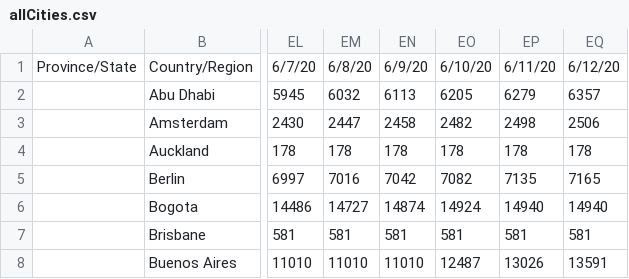
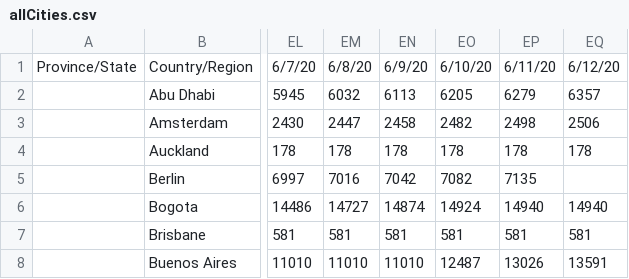
Before and after one commit to gerardbriscoe/corona, a CSV file: data/allCities.csv, drawn as a sheet; only a part is shown, gaps mark what is left out; the diff names each change by its address in the sheet, - before the commit and + after, or states it on an @@ line.

Commit message:
automated data

```diff
--- a/data/allCities.csv
+++ b/data/allCities.csv
-EQ5: 7165
+EQ5: (empty)
```
Also changed, not shown: data/zall.csv.
